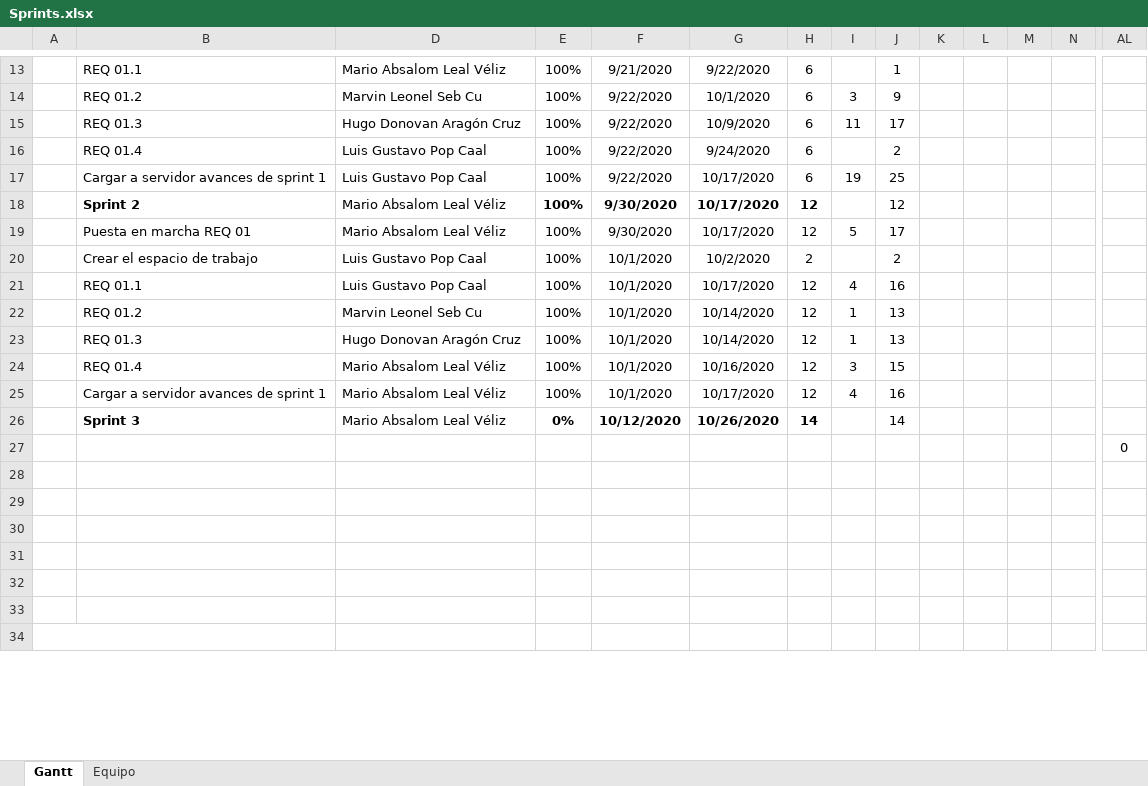
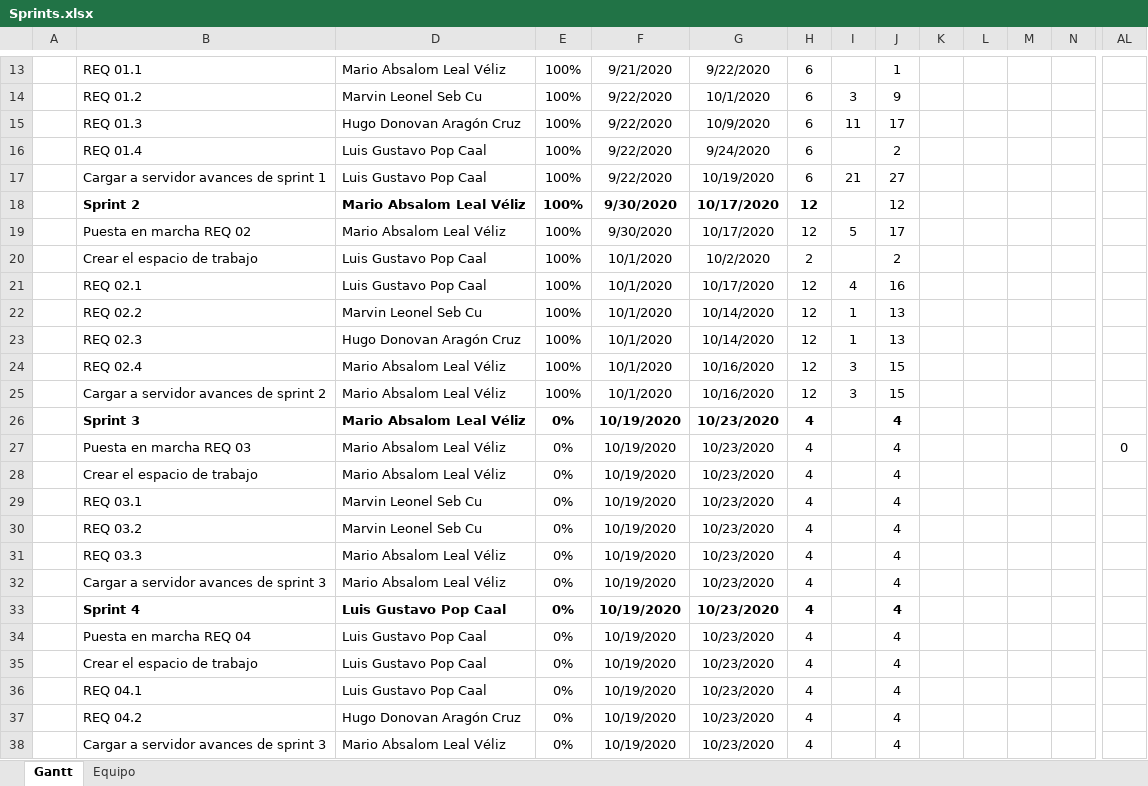
Before and after one commit to Malvger/hopesystem, an Excel workbook: Sprints.xlsx, sheet Gantt, drawn as a sheet; only a part is shown, gaps mark what is left out; the shorter side is filled out with more unchanged rows; values as stored, in another font and other column widths than the file's, no borders; charts and pictures and conditional formats and table styles not drawn; removed rows and columns are numbered as before the commit, all else as after; rows hold the shown columns only; the diff covers the shown part only; the diff names each change by its address in the sheet, - before the commit and + after, or states it on an @@ line.

```diff
--- a/Sprints.xlsx (sheet Gantt)
+++ b/Sprints.xlsx (sheet Gantt)
-G17: 10/17/2020
+G17: 10/19/2020
-I17: 19
+I17: 21
-J17: 25
+J17: 27
-D18 bold: off
+D18 bold: on
-B19: Puesta en marcha REQ 01
+B19: Puesta en marcha REQ 02
-B21: REQ 01.1
+B21: REQ 02.1
-B22: REQ 01.2
+B22: REQ 02.2
-B23: REQ 01.3
+B23: REQ 02.3
-B24: REQ 01.4
+B24: REQ 02.4
-B25: Cargar a servidor avances de sprint 1
+B25: Cargar a servidor avances de sprint 2
-G25: 10/17/2020
+G25: 10/16/2020
-I25: 4
+I25: 3
-J25: 16
+J25: 15
-D26 bold: off
+D26 bold: on
-F26: 10/12/2020
+F26: 10/19/2020
-G26: 10/26/2020
+G26: 10/23/2020
-H26: 14
+H26: 4
-J26: 14
+J26: 4
-J26 bold: off
+J26 bold: on
-row 27:  |  |  |  |  |  |  |  |  |  |  |  |  | 0
-row 27: (empty)
+row 27:  | Puesta en marcha REQ 03 | Mario Absalom Leal Véliz | 0% | 10/19/2020 | 10/23/2020 | 4 |  | 4 |  |  |  |  | 0
-row 28: (empty)
+row 28:  | Crear el espacio de trabajo | Mario Absalom Leal Véliz | 0% | 10/19/2020 | 10/23/2020 | 4 |  | 4
-row 29: (empty)
+row 29:  | REQ 03.1 | Marvin Leonel Seb Cu | 0% | 10/19/2020 | 10/23/2020 | 4 |  | 4
-row 30: (empty)
+row 30:  | REQ 03.2 | Marvin Leonel Seb Cu | 0% | 10/19/2020 | 10/23/2020 | 4 |  | 4
-row 31: (empty)
+row 31:  | REQ 03.3 | Mario Absalom Leal Véliz | 0% | 10/19/2020 | 10/23/2020 | 4 |  | 4
-row 32: (empty)
+row 32:  | Cargar a servidor avances de sprint 3 | Mario Absalom Leal Véliz | 0% | 10/19/2020 | 10/23/2020 | 4 |  | 4
+row 33:  | Sprint 4 | Luis Gustavo Pop Caal | 0% | 10/19/2020 | 10/23/2020 | 4 |  | 4
+row 34:  | Puesta en marcha REQ 04 | Luis Gustavo Pop Caal | 0% | 10/19/2020 | 10/23/2020 | 4 |  | 4
+row 35:  | Crear el espacio de trabajo | Luis Gustavo Pop Caal | 0% | 10/19/2020 | 10/23/2020 | 4 |  | 4
+row 36:  | REQ 04.1 | Luis Gustavo Pop Caal | 0% | 10/19/2020 | 10/23/2020 | 4 |  | 4
+row 37:  | REQ 04.2 | Hugo Donovan Aragón Cruz | 0% | 10/19/2020 | 10/23/2020 | 4 |  | 4
+row 38:  | Cargar a servidor avances de sprint 3 | Mario Absalom Leal Véliz | 0% | 10/19/2020 | 10/23/2020 | 4 |  | 4
```
Also changed, not shown: 5 added rows, 1 removed row and 1 edited cell elsewhere in this sheet, formulas that keep their value, charts or pictures, 11 other files.
